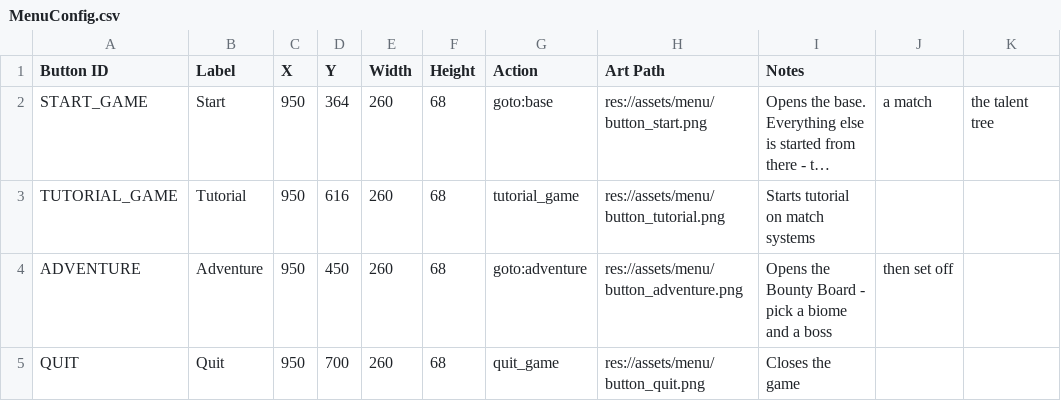
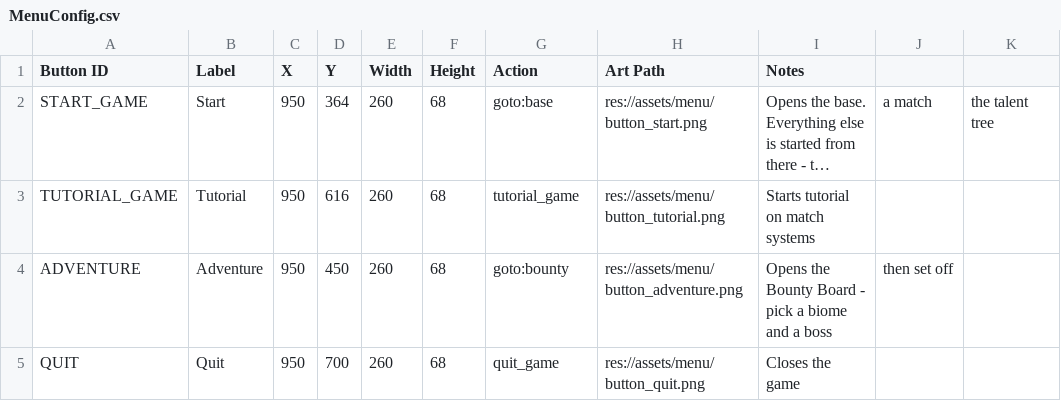
Before and after one commit to SchwartzAnthony/project_sb, a CSV file: data/MenuConfig.csv, drawn as a sheet; long unchanged cells end in …; the diff names each change by its address in the sheet, - before the commit and + after, or states it on an @@ line.

```diff
--- a/data/MenuConfig.csv
+++ b/data/MenuConfig.csv
-G4 (Action): goto:adventure
+G4 (Action): goto:bounty
```
Also changed, not shown: data/Bounties.csv, data/MatchModes.csv, 17 other files.
